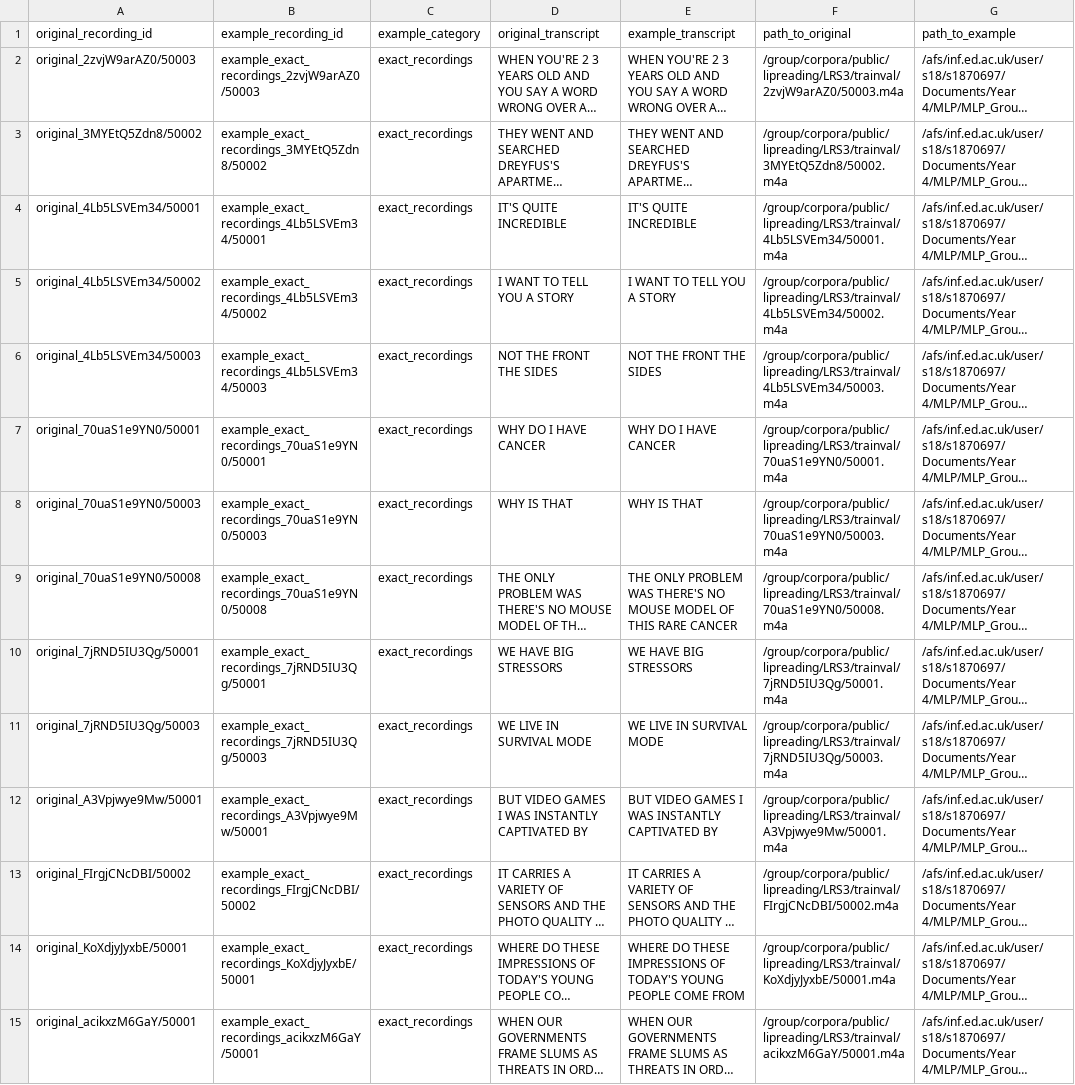
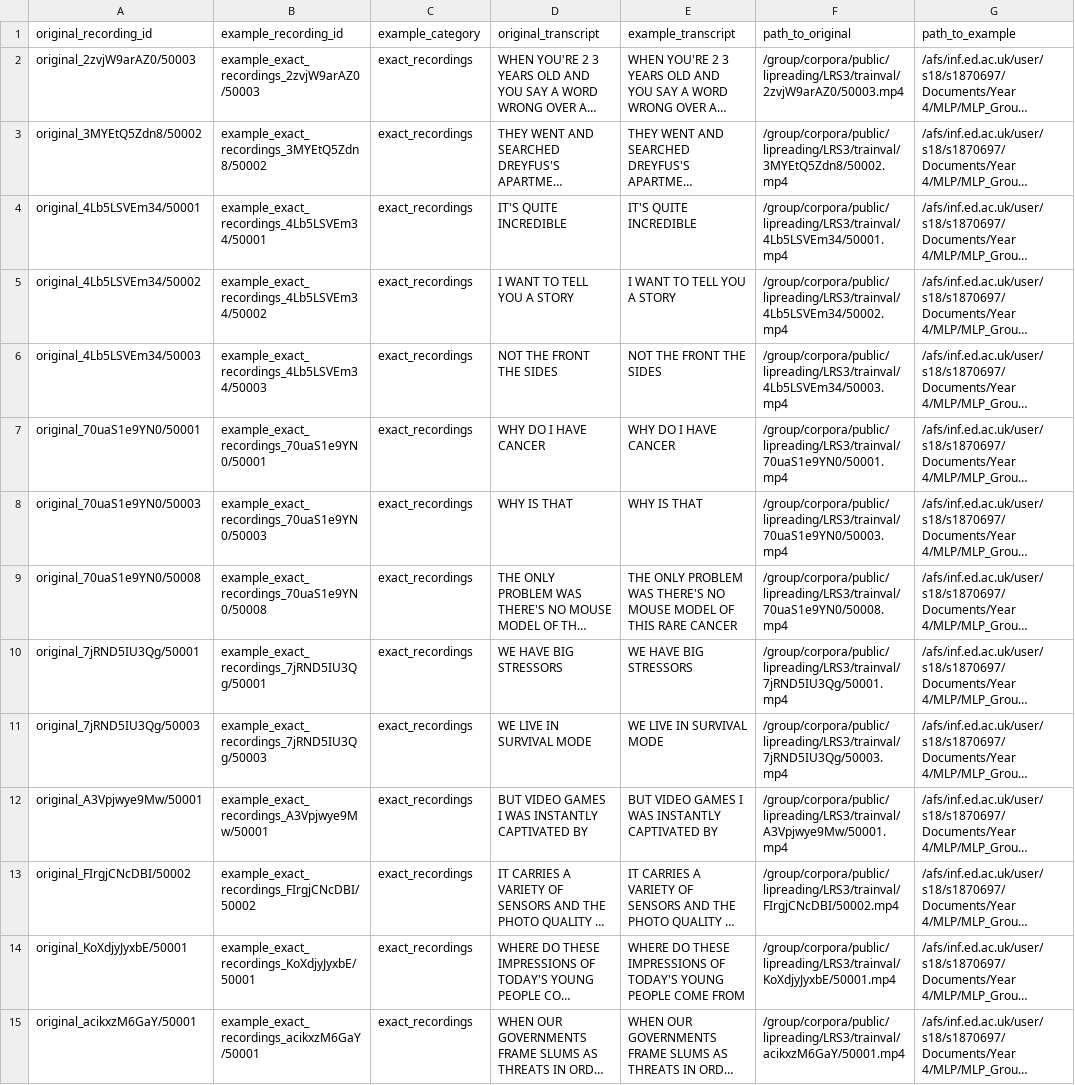
Before and after one commit to bell-bot/MLP_Group_Project, a CSV file: recording_examples/recordings_metadata.csv, drawn as a sheet; only a part is shown; long unchanged cells end in …; the diff covers the shown part only; the diff names each change by its address in the sheet, - before the commit and + after, or states it on an @@ line.

Commit message:
Fixed file path issue to original dataset (referring to non-existing files because incorrect extensions)

```diff
--- a/recording_examples/recordings_metadata.csv
+++ b/recording_examples/recordings_metadata.csv
-F2 (path_to_original): /group/corpora/public/lipreading/LRS3/trainval/2zvjW9arAZ0/50003.m4a
+F2 (path_to_original): /group/corpora/public/lipreading/LRS3/trainval/2zvjW9arAZ0/50003.mp4
-F3 (path_to_original): /group/corpora/public/lipreading/LRS3/trainval/3MYEtQ5Zdn8/50002.m4a
+F3 (path_to_original): /group/corpora/public/lipreading/LRS3/trainval/3MYEtQ5Zdn8/50002.mp4
-F4 (path_to_original): /group/corpora/public/lipreading/LRS3/trainval/4Lb5LSVEm34/50001.m4a
+F4 (path_to_original): /group/corpora/public/lipreading/LRS3/trainval/4Lb5LSVEm34/50001.mp4
-F5 (path_to_original): /group/corpora/public/lipreading/LRS3/trainval/4Lb5LSVEm34/50002.m4a
+F5 (path_to_original): /group/corpora/public/lipreading/LRS3/trainval/4Lb5LSVEm34/50002.mp4
-F6 (path_to_original): /group/corpora/public/lipreading/LRS3/trainval/4Lb5LSVEm34/50003.m4a
+F6 (path_to_original): /group/corpora/public/lipreading/LRS3/trainval/4Lb5LSVEm34/50003.mp4
-F7 (path_to_original): /group/corpora/public/lipreading/LRS3/trainval/70uaS1e9YN0/50001.m4a
+F7 (path_to_original): /group/corpora/public/lipreading/LRS3/trainval/70uaS1e9YN0/50001.mp4
-F8 (path_to_original): /group/corpora/public/lipreading/LRS3/trainval/70uaS1e9YN0/50003.m4a
+F8 (path_to_original): /group/corpora/public/lipreading/LRS3/trainval/70uaS1e9YN0/50003.mp4
-F9 (path_to_original): /group/corpora/public/lipreading/LRS3/trainval/70uaS1e9YN0/50008.m4a
+F9 (path_to_original): /group/corpora/public/lipreading/LRS3/trainval/70uaS1e9YN0/50008.mp4
-F10 (path_to_original): /group/corpora/public/lipreading/LRS3/trainval/7jRND5IU3Qg/50001.m4a
+F10 (path_to_original): /group/corpora/public/lipreading/LRS3/trainval/7jRND5IU3Qg/50001.mp4
-F11 (path_to_original): /group/corpora/public/lipreading/LRS3/trainval/7jRND5IU3Qg/50003.m4a
+F11 (path_to_original): /group/corpora/public/lipreading/LRS3/trainval/7jRND5IU3Qg/50003.mp4
-F12 (path_to_original): /group/corpora/public/lipreading/LRS3/trainval/A3Vpjwye9Mw/50001.m4a
+F12 (path_to_original): /group/corpora/public/lipreading/LRS3/trainval/A3Vpjwye9Mw/50001.mp4
-F13 (path_to_original): /group/corpora/public/lipreading/LRS3/trainval/FIrgjCNcDBI/50002.m4a
+F13 (path_to_original): /group/corpora/public/lipreading/LRS3/trainval/FIrgjCNcDBI/50002.mp4
-F14 (path_to_original): /group/corpora/public/lipreading/LRS3/trainval/KoXdjyJyxbE/50001.m4a
+F14 (path_to_original): /group/corpora/public/lipreading/LRS3/trainval/KoXdjyJyxbE/50001.mp4
-F15 (path_to_original): /group/corpora/public/lipreading/LRS3/trainval/acikxzM6GaY/50001.m4a
+F15 (path_to_original): /group/corpora/public/lipreading/LRS3/trainval/acikxzM6GaY/50001.mp4
```
Also changed, not shown: 16 edited cells elsewhere in this file, 1 other file.
